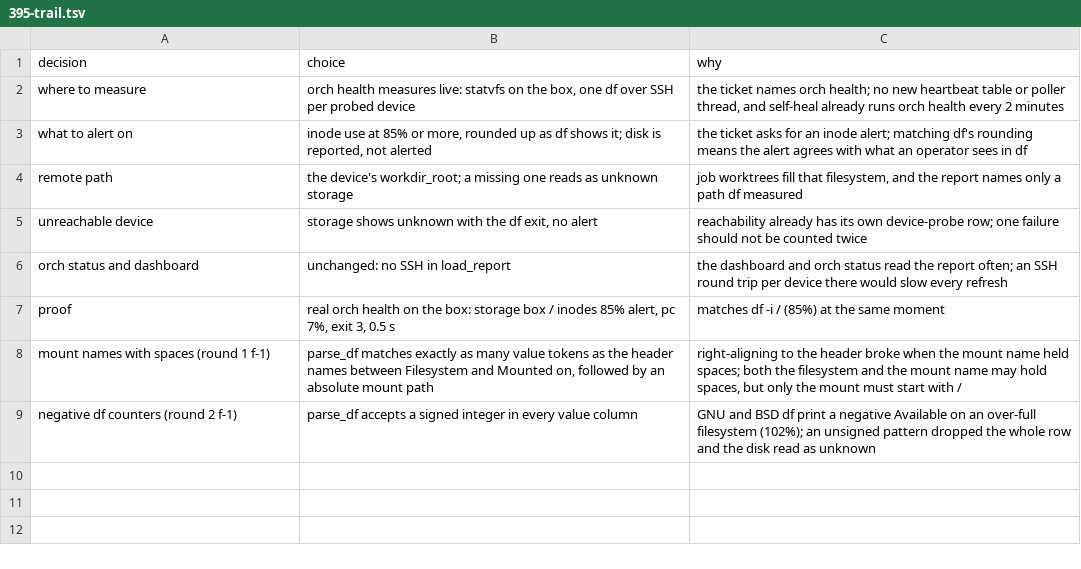
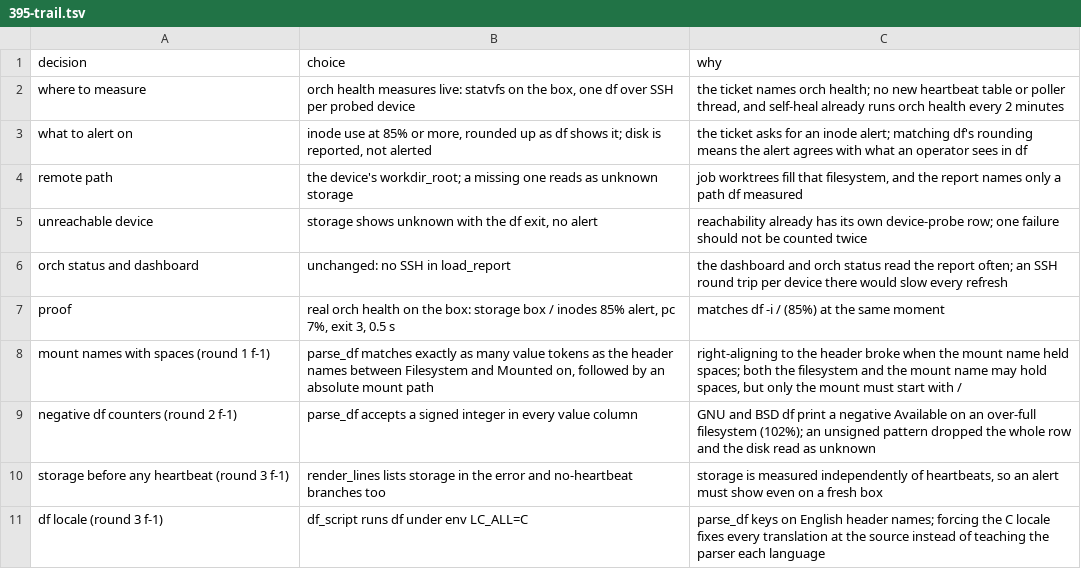
Before and after one commit to maxharris1/factory, a TSV file: docs/decisions/395-trail.tsv, drawn as a sheet.

```diff
--- a/docs/decisions/395-trail.tsv
+++ b/docs/decisions/395-trail.tsv
@@ -9 +9,3 @@ mount names with spaces (round 1 f-1)	parse_df matches exactly as many value tok
 negative df counters (round 2 f-1)	parse_df accepts a signed integer in every value column	GNU and BSD df print a negative Available on an over-full filesystem (102%); an unsigned pattern dropped the whole row and the disk read as unknown
+storage before any heartbeat (round 3 f-1)	render_lines lists storage in the error and no-heartbeat branches too	storage is measured independently of heartbeats, so an alert must show even on a fresh box
+df locale (round 3 f-1)	df_script runs df under env LC_ALL=C	parse_df keys on English header names; forcing the C locale fixes every translation at the source instead of teaching the parser each language
```
Also changed, not shown: 2 other files.
